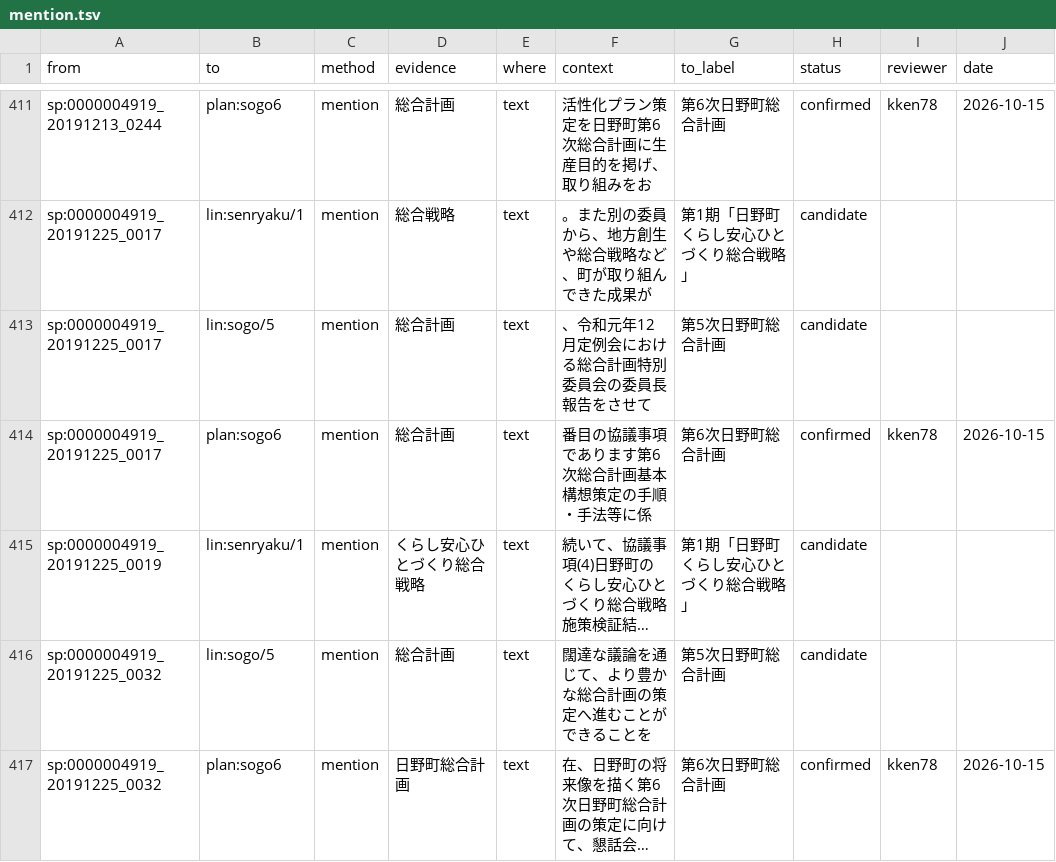
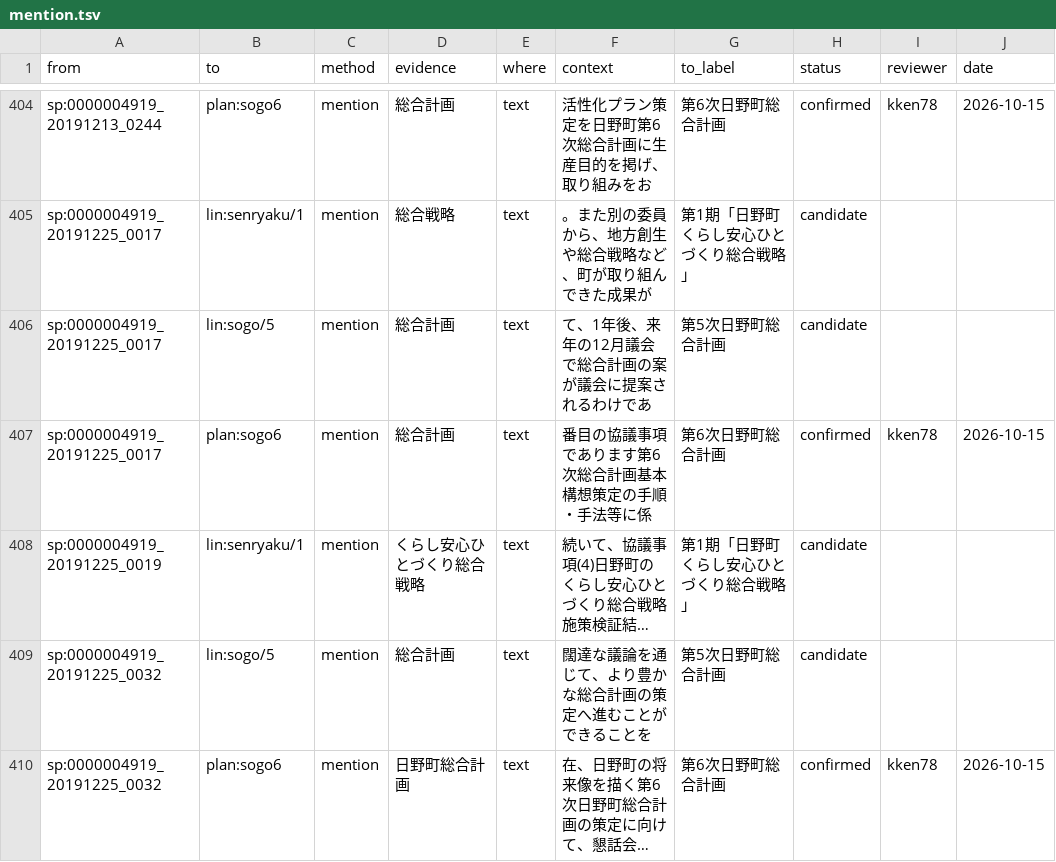
Before and after one commit to kken78/hino-ronten, a TSV file: links/mention.tsv, drawn as a sheet; only a part is shown, gaps mark what is left out; long unchanged cells end in …; addresses are those after the commit; the diff covers the shown part only; the diff names each change by its address in the sheet, - before the commit and + after, or states it on an @@ line.

```diff
--- a/links/mention.tsv
+++ b/links/mention.tsv
-F406 (context): 、令和元年12月定例会における総合計画特別委員会の委員長報告をさせて
+F406 (context): て、1年後、来年の12月議会で総合計画の案が議会に提案されるわけであ
```
Also changed, not shown: 10 removed rows and 14 edited cells elsewhere in this file.
